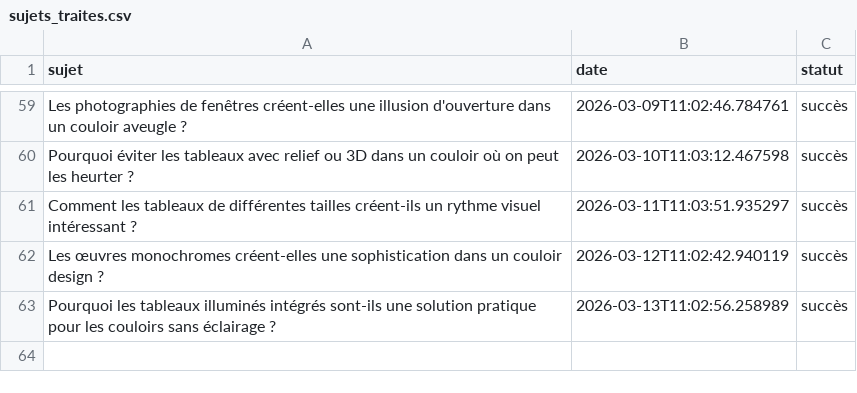
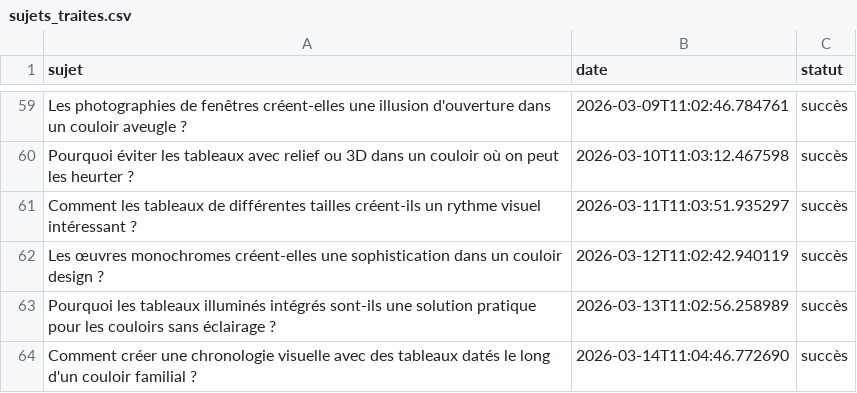
Before and after one commit to Metalosmose21/Couloir-1, a CSV file: sujets_traites.csv, drawn as a sheet; only a part is shown, gaps mark what is left out; the diff names each change by its address in the sheet, - before the commit and + after, or states it on an @@ line.

```diff
--- a/sujets_traites.csv
+++ b/sujets_traites.csv
+row 64: Comment créer une chronologie visuelle avec des tableaux datés le long d'un couloir familial ? | 2026-03-14T11:04:46.772690 | succès
```
Also changed, not shown: sujets.csv.
